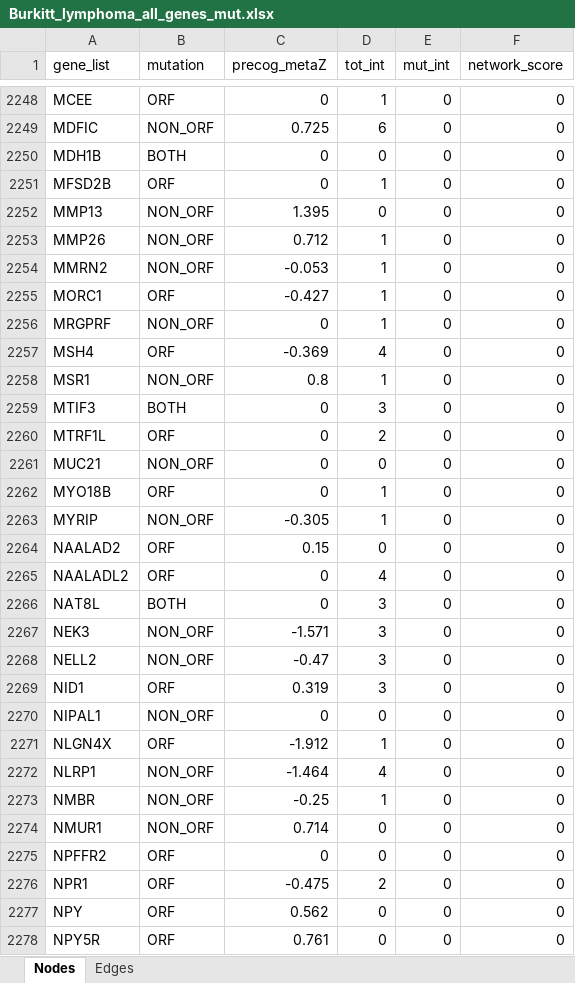
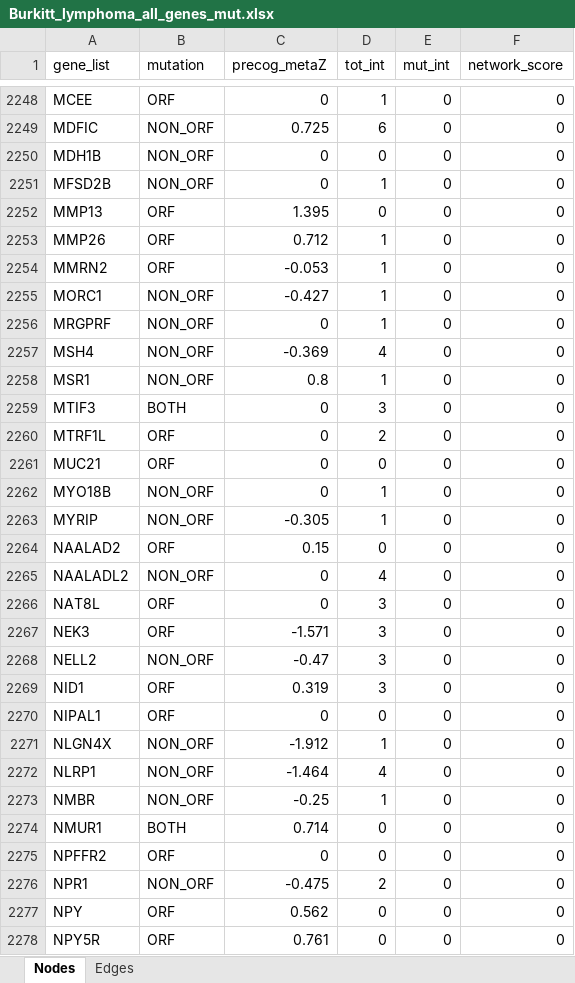
Before and after one commit to ingmbioinfo/cancerhubs, an Excel workbook: result/interactions_download/Burkitt_lymphoma_all_genes_mut.xlsx, sheet Nodes, drawn as a sheet; only a part is shown, gaps mark what is left out; values as stored, in another font and other column widths than the file's, no borders; the diff covers the shown part only; the diff names each change by its address in the sheet, - before the commit and + after, or states it on an @@ line.

```diff
--- a/result/interactions_download/Burkitt_lymphoma_all_genes_mut.xlsx (sheet Nodes)
+++ b/result/interactions_download/Burkitt_lymphoma_all_genes_mut.xlsx (sheet Nodes)
-B2250 (mutation): BOTH
+B2250 (mutation): NON_ORF
-B2251 (mutation): ORF
+B2251 (mutation): NON_ORF
-B2252:B2254 (mutation): NON_ORF
+B2252:B2254 (mutation): ORF
-B2255 (mutation): ORF
+B2255 (mutation): NON_ORF
-B2257 (mutation): ORF
+B2257 (mutation): NON_ORF
-B2261 (mutation): NON_ORF
+B2261 (mutation): ORF
-B2262 (mutation): ORF
+B2262 (mutation): NON_ORF
-B2265 (mutation): ORF
+B2265 (mutation): NON_ORF
-B2266 (mutation): BOTH
+B2266 (mutation): ORF
-B2267 (mutation): NON_ORF
+B2267 (mutation): ORF
-B2270 (mutation): NON_ORF
+B2270 (mutation): ORF
-B2271 (mutation): ORF
+B2271 (mutation): NON_ORF
-B2274 (mutation): NON_ORF
+B2274 (mutation): BOTH
-B2276 (mutation): ORF
+B2276 (mutation): NON_ORF
```
Also changed, not shown: 1091 edited cells elsewhere in this sheet, result/interactions_download/Burkitt_lymphoma_precog.xlsx, result/interactions_download/Colon_cancer_precog.xlsx, 38 other files.
